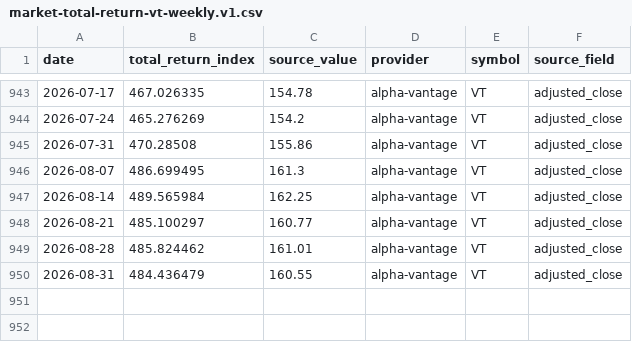
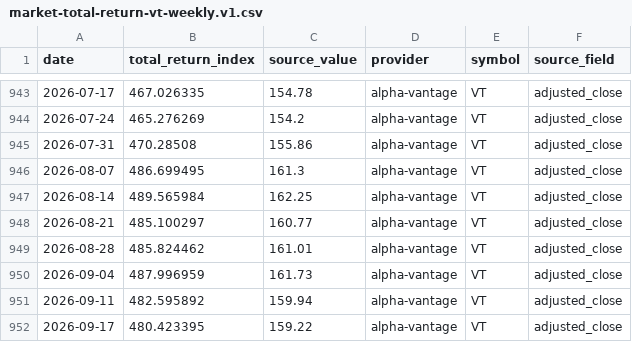
Before and after one commit to YuCJ/market-growth-path, a CSV file: data/canonical/market-total-return-vt-weekly.v1.csv, drawn as a sheet; only a part is shown, gaps mark what is left out.

```diff
--- a/data/canonical/market-total-return-vt-weekly.v1.csv
+++ b/data/canonical/market-total-return-vt-weekly.v1.csv
@@ -949,2 +949,4 @@ date,total_return_index,source_value,provider,symbol,source_field
 2026-08-28,485.824462,161.01,alpha-vantage,VT,adjusted_close
-2026-08-31,484.436479,160.55,alpha-vantage,VT,adjusted_close
+2026-09-04,487.996959,161.73,alpha-vantage,VT,adjusted_close
+2026-09-11,482.595892,159.94,alpha-vantage,VT,adjusted_close
+2026-09-17,480.423395,159.22,alpha-vantage,VT,adjusted_close
```
Also changed, not shown: data/canonical/market-total-return-iwda.lon-weekly.v1.csv, 4 other files.
